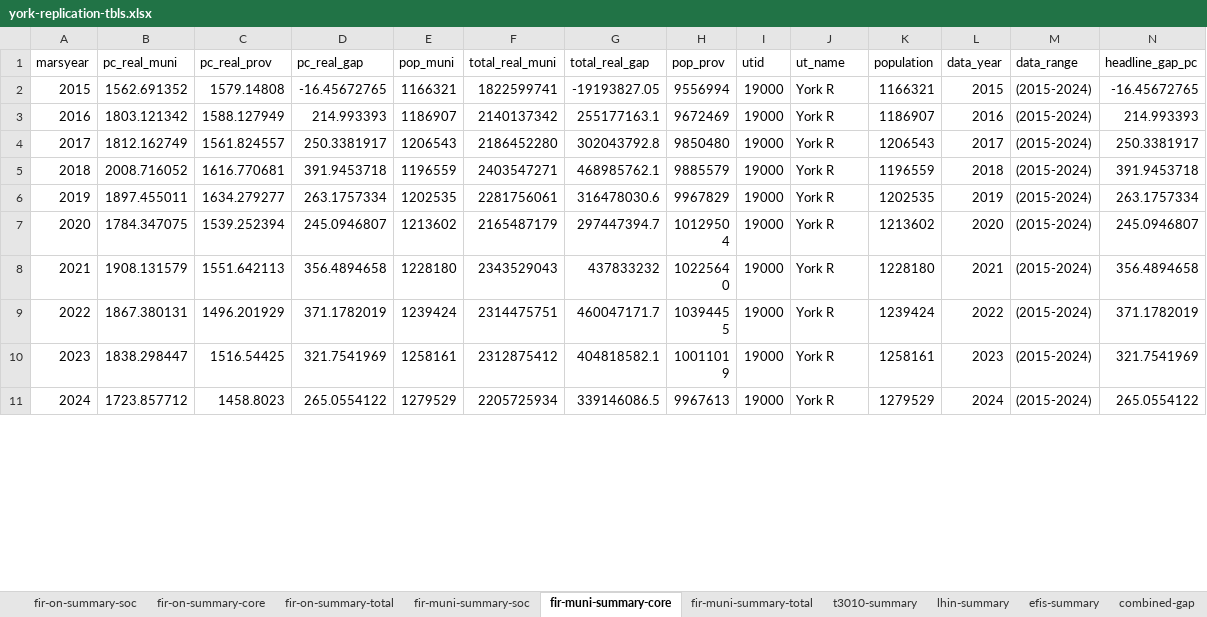
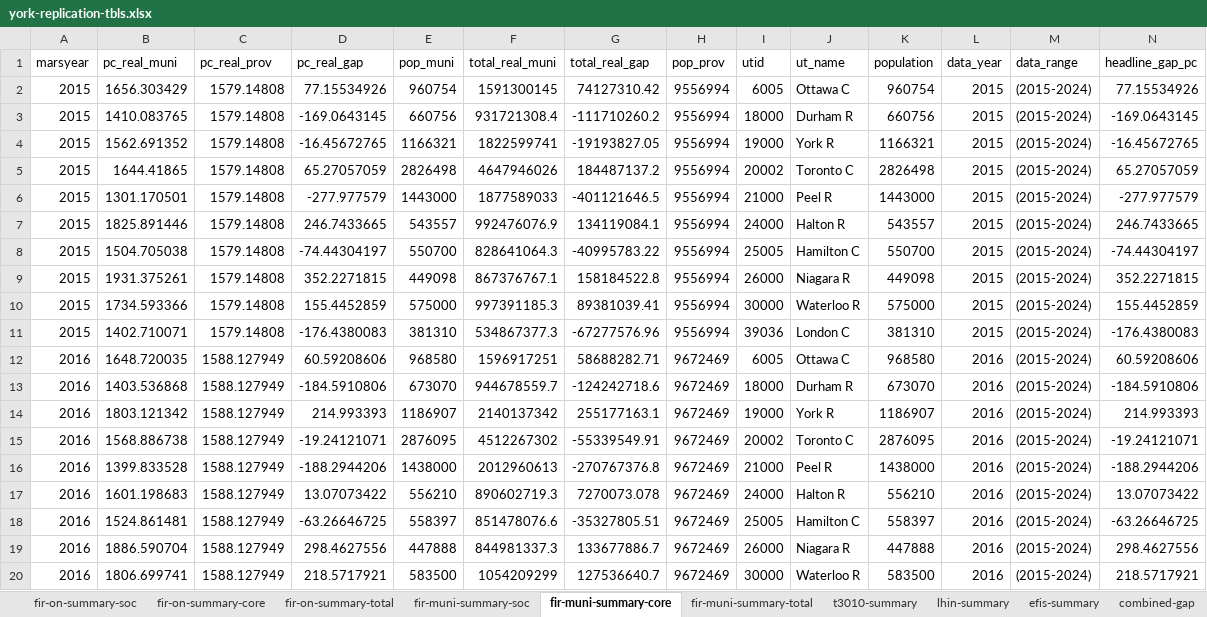
Before and after one commit to context-dependent/peel.funding.two, an Excel workbook: reports/tbls/york-replication-tbls.xlsx, sheet fir-muni-summary-core, drawn as a sheet; only a part is shown; the shorter side is filled out with more unchanged rows; values as stored, in another font and other column widths than the file's, no borders; rows hold the shown columns only; the diff covers the shown part only; the diff names each change by its address in the sheet, - before the commit and + after, or states it on an @@ line.

Commit message:
halton v04

```diff
--- a/reports/tbls/york-replication-tbls.xlsx (sheet fir-muni-summary-core)
+++ b/reports/tbls/york-replication-tbls.xlsx (sheet fir-muni-summary-core)
+row 2: 2015 | 1656.303429 | 1579.14808 | 77.15534926 | 960754 | 1591300145 | 74127310.42 | 9556994 | 6005 | Ottawa C | 960754 | 2015 | (2015-2024) | 77.15534926
+row 3: 2015 | 1410.083765 | 1579.14808 | -169.0643145 | 660756 | 931721308.4 | -111710260.2 | 9556994 | 18000 | Durham R | 660756 | 2015 | (2015-2024) | -169.0643145
+row 5: 2015 | 1644.41865 | 1579.14808 | 65.27057059 | 2826498 | 4647946026 | 184487137.2 | 9556994 | 20002 | Toronto C | 2826498 | 2015 | (2015-2024) | 65.27057059
+row 6: 2015 | 1301.170501 | 1579.14808 | -277.977579 | 1443000 | 1877589033 | -401121646.5 | 9556994 | 21000 | Peel R | 1443000 | 2015 | (2015-2024) | -277.977579
+row 7: 2015 | 1825.891446 | 1579.14808 | 246.7433665 | 543557 | 992476076.9 | 134119084.1 | 9556994 | 24000 | Halton R | 543557 | 2015 | (2015-2024) | 246.7433665
+row 8: 2015 | 1504.705038 | 1579.14808 | -74.44304197 | 550700 | 828641064.3 | -40995783.22 | 9556994 | 25005 | Hamilton C | 550700 | 2015 | (2015-2024) | -74.44304197
+row 9: 2015 | 1931.375261 | 1579.14808 | 352.2271815 | 449098 | 867376767.1 | 158184522.8 | 9556994 | 26000 | Niagara R | 449098 | 2015 | (2015-2024) | 352.2271815
+row 10: 2015 | 1734.593366 | 1579.14808 | 155.4452859 | 575000 | 997391185.3 | 89381039.41 | 9556994 | 30000 | Waterloo R | 575000 | 2015 | (2015-2024) | 155.4452859
+row 11: 2015 | 1402.710071 | 1579.14808 | -176.4380083 | 381310 | 534867377.3 | -67277576.96 | 9556994 | 39036 | London C | 381310 | 2015 | (2015-2024) | -176.4380083
+row 12: 2016 | 1648.720035 | 1588.127949 | 60.59208606 | 968580 | 1596917251 | 58688282.71 | 9672469 | 6005 | Ottawa C | 968580 | 2016 | (2015-2024) | 60.59208606
+row 13: 2016 | 1403.536868 | 1588.127949 | -184.5910806 | 673070 | 944678559.7 | -124242718.6 | 9672469 | 18000 | Durham R | 673070 | 2016 | (2015-2024) | -184.5910806
+row 15: 2016 | 1568.886738 | 1588.127949 | -19.24121071 | 2876095 | 4512267302 | -55339549.91 | 9672469 | 20002 | Toronto C | 2876095 | 2016 | (2015-2024) | -19.24121071
+row 16: 2016 | 1399.833528 | 1588.127949 | -188.2944206 | 1438000 | 2012960613 | -270767376.8 | 9672469 | 21000 | Peel R | 1438000 | 2016 | (2015-2024) | -188.2944206
+row 17: 2016 | 1601.198683 | 1588.127949 | 13.07073422 | 556210 | 890602719.3 | 7270073.078 | 9672469 | 24000 | Halton R | 556210 | 2016 | (2015-2024) | 13.07073422
+row 18: 2016 | 1524.861481 | 1588.127949 | -63.26646725 | 558397 | 851478076.6 | -35327805.51 | 9672469 | 25005 | Hamilton C | 558397 | 2016 | (2015-2024) | -63.26646725
+row 19: 2016 | 1886.590704 | 1588.127949 | 298.4627556 | 447888 | 844981337.3 | 133677886.7 | 9672469 | 26000 | Niagara R | 447888 | 2016 | (2015-2024) | 298.4627556
+row 20: 2016 | 1806.699741 | 1588.127949 | 218.5717921 | 583500 | 1054209299 | 127536640.7 | 9672469 | 30000 | Waterloo R | 583500 | 2016 | (2015-2024) | 218.5717921
```
Also changed, not shown: 79 added rows elsewhere in this sheet, sheet fir-on-summary-soc, sheet fir-on-summary-core, sheet fir-muni-summary-soc, sheet fir-on-summary-total, sheet fir-muni-summary-total, sheet t3010-summary, 1 more sheet, other sheet tabs, 8 other files.
